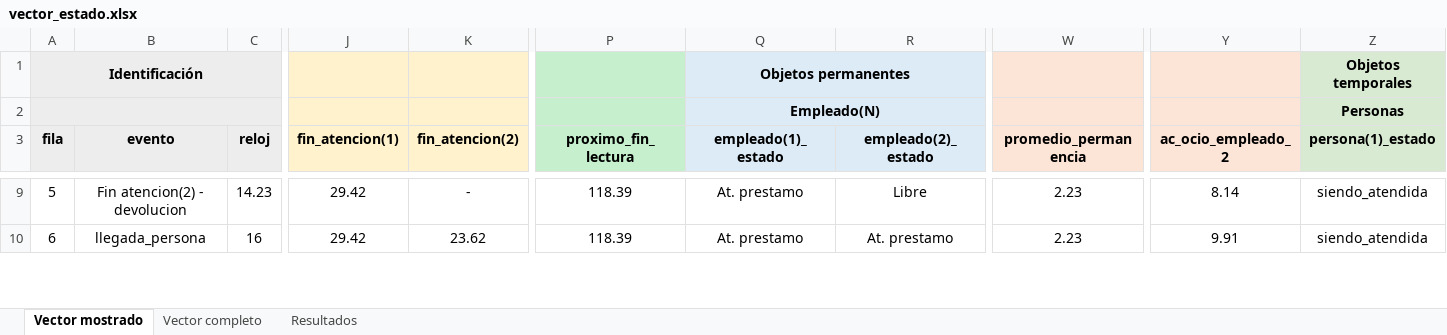
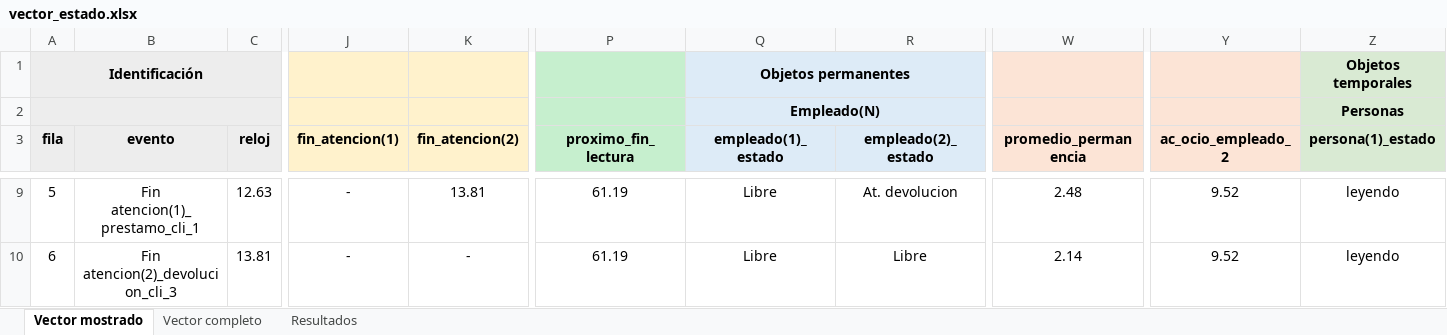
Before and after one commit to facundogalindo/biblioteca-utn, an Excel workbook: output/vector_estado.xlsx, sheet Vector mostrado, drawn as a sheet; only a part is shown, gaps mark what is left out; values as stored, in another font and other column widths than the file's, no borders; the diff covers the shown part only; the diff names each change by its address in the sheet, - before the commit and + after, or states it on an @@ line.

Commit message:
Cambios en variables estadísticas promedios/colores

```diff
--- a/output/vector_estado.xlsx (sheet Vector mostrado)
+++ b/output/vector_estado.xlsx (sheet Vector mostrado)
-B9 (evento): Fin atencion(2) - devolucion
+B9 (evento): Fin atencion(1)_prestamo_cli_1
-C9 (reloj): 14.23
+C9 (reloj): 12.63
-J9:J10 (fin_atencion(1)): 29.42
+J9:J10 (fin_atencion(1)): -
-K9 (fin_atencion(2)): -
+K9 (fin_atencion(2)): 13.81
-P9:P10 (proximo_fin_lectura): 118.39
+P9:P10 (proximo_fin_lectura): 61.19
-Q9:Q10 (empleado(1)_estado): At. prestamo
+Q9:Q10 (empleado(1)_estado): Libre
-R9 (empleado(2)_estado): Libre
+R9 (empleado(2)_estado): At. devolucion
-W9 (promedio_permanencia): 2.23
+W9 (promedio_permanencia): 2.48
-Y9 (ac_ocio_empleado_2): 8.14
+Y9 (ac_ocio_empleado_2): 9.52
-Z9:Z10 (persona(1)_estado): siendo_atendida
+Z9:Z10 (persona(1)_estado): leyendo
-B10 (evento): llegada_persona
+B10 (evento): Fin atencion(2)_devolucion_cli_3
-C10 (reloj): 16
+C10 (reloj): 13.81
-K10 (fin_atencion(2)): 23.62
+K10 (fin_atencion(2)): -
-R10 (empleado(2)_estado): At. prestamo
+R10 (empleado(2)_estado): Libre
-W10 (promedio_permanencia): 2.23
+W10 (promedio_permanencia): 2.14
-Y10 (ac_ocio_empleado_2): 9.91
+Y10 (ac_ocio_empleado_2): 9.52
```
Also changed, not shown: 1122 edited cells elsewhere in this sheet, sheet Vector completo, sheet Resultados, 3 other files.
